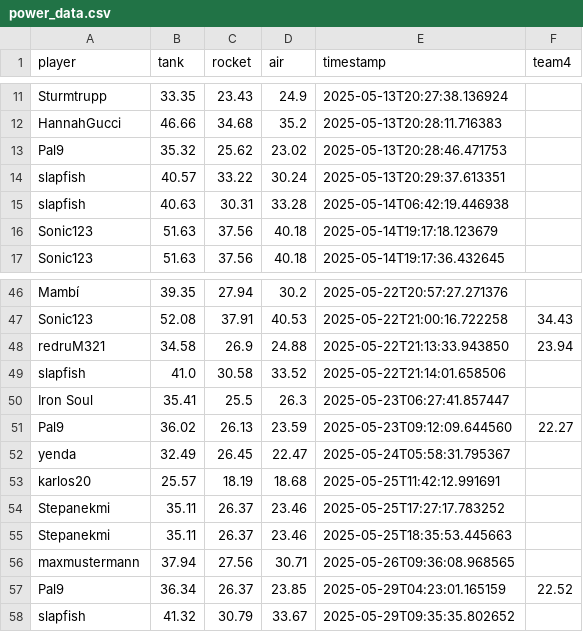
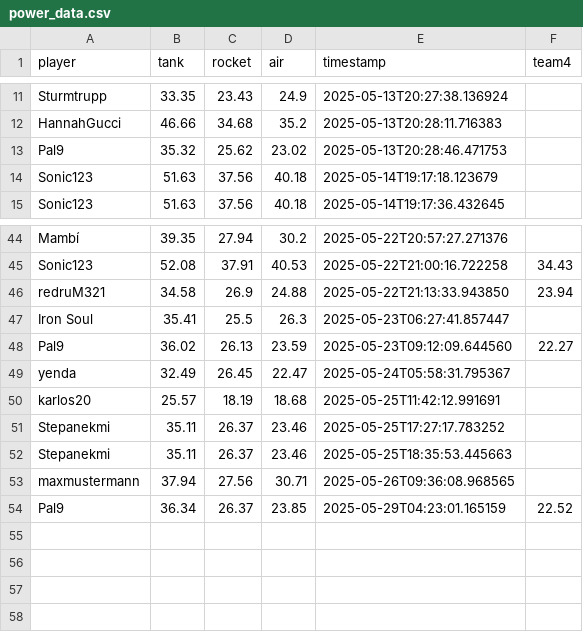
Before and after one commit to Stepanekmi/vs-data-store, a CSV file: data/power_data.csv, drawn as a sheet; only a part is shown, gaps mark what is left out; the diff names each change by its address in the sheet, - before the commit and + after, or states it on an @@ line.

Commit message:
Erased all power records for slapfish

```diff
--- a/data/power_data.csv
+++ b/data/power_data.csv
-row 14: slapfish | 40.57 | 33.22 | 30.24 | 2025-05-13T20:29:37.613351
-row 15: slapfish | 40.63 | 30.31 | 33.28 | 2025-05-14T06:42:19.446938
-row 49: slapfish | 41.0 | 30.58 | 33.52 | 2025-05-22T21:14:01.658506
-row 58: slapfish | 41.32 | 30.79 | 33.67 | 2025-05-29T09:35:35.802652
```
